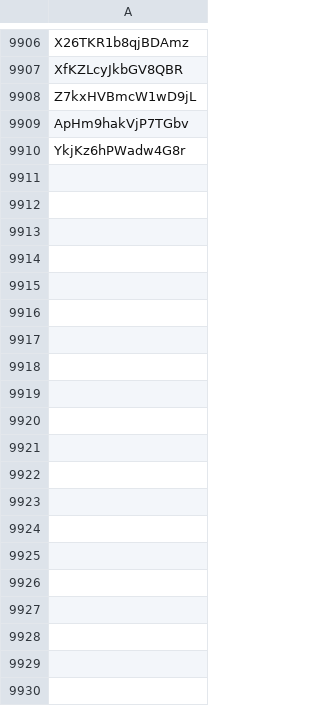
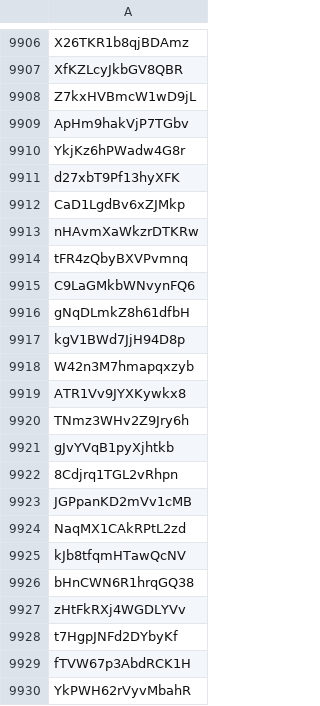
Before and after one commit to tangmingxing1988/wcl, a CSV file: data/reports.csv, drawn as a sheet; only a part is shown, gaps mark what is left out; the diff covers the shown part only.

```diff
--- a/data/reports.csv
+++ b/data/reports.csv
@@ -9910 +9910,21 @@ ApHm9hakVjP7TGbv
 YkjKz6hPWadw4G8r
+d27xbT9Pf13hyXFK
+CaD1LgdBv6xZJMkp
+nHAvmXaWkzrDTKRw
+tFR4zQbyBXVPvmnq
+C9LaGMkbWNvynFQ6
+gNqDLmkZ8h61dfbH
+kgV1BWd7JjH94D8p
+W42n3M7hmapqxzyb
+ATR1Vv9JYXKywkx8
+TNmz3WHv2Z9Jry6h
+gJvYVqB1pyXjhtkb
+8Cdjrq1TGL2vRhpn
+JGPpanKD2mVv1cMB
+NaqMX1CAkRPtL2zd
+kJb8tfqmHTawQcNV
+bHnCWN6R1hrqGQ38
+zHtFkRXj4WGDLYVv
+t7HgpJNFd2DYbyKf
+fTVW67p3AbdRCK1H
+YkPWH62rVyvMbahR
```
Also changed, not shown: 16 added rows elsewhere in this file, 1 other file.
